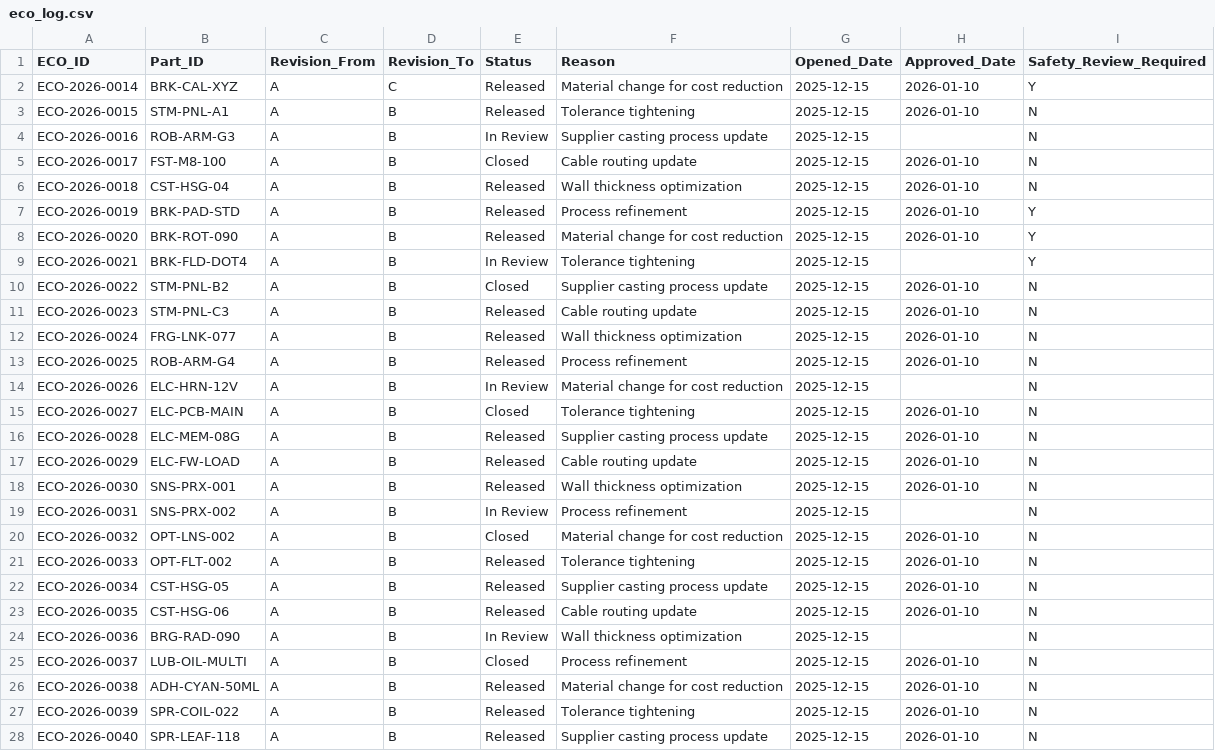
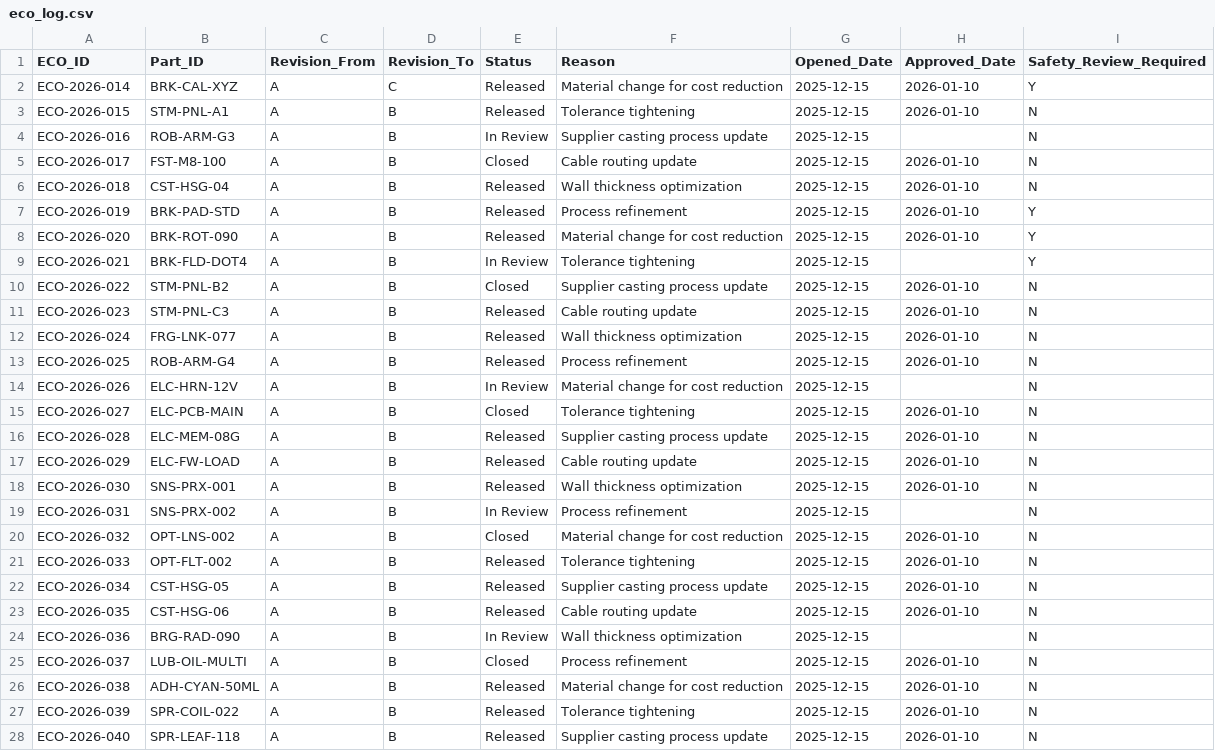
Before and after one commit to MaxBush6299/midwest-mobility, a CSV file: enterprise/engineering-plm/data/eco_log.csv, drawn as a sheet; only a part is shown; the diff covers the shown part only.

```diff
--- a/enterprise/engineering-plm/data/eco_log.csv
+++ b/enterprise/engineering-plm/data/eco_log.csv
@@ -1,28 +1,28 @@
 ECO_ID,Part_ID,Revision_From,Revision_To,Status,Reason,Opened_Date,Approved_Date,Safety_Review_Required
-ECO-2026-0014,BRK-CAL-XYZ,A,C,Released,Material change for cost reduction,2025-12-15,2026-01-10,Y
-ECO-2026-0015,STM-PNL-A1,A,B,Released,Tolerance tightening,2025-12-15,2026-01-10,N
-ECO-2026-0016,ROB-ARM-G3,A,B,In Review,Supplier casting process update,2025-12-15,,N
-ECO-2026-0017,FST-M8-100,A,B,Closed,Cable routing update,2025-12-15,2026-01-10,N
-ECO-2026-0018,CST-HSG-04,A,B,Released,Wall thickness optimization,2025-12-15,2026-01-10,N
-ECO-2026-0019,BRK-PAD-STD,A,B,Released,Process refinement,2025-12-15,2026-01-10,Y
-ECO-2026-0020,BRK-ROT-090,A,B,Released,Material change for cost reduction,2025-12-15,2026-01-10,Y
-ECO-2026-0021,BRK-FLD-DOT4,A,B,In Review,Tolerance tightening,2025-12-15,,Y
-ECO-2026-0022,STM-PNL-B2,A,B,Closed,Supplier casting process update,2025-12-15,2026-01-10,N
-ECO-2026-0023,STM-PNL-C3,A,B,Released,Cable routing update,2025-12-15,2026-01-10,N
-ECO-2026-0024,FRG-LNK-077,A,B,Released,Wall thickness optimization,2025-12-15,2026-01-10,N
-ECO-2026-0025,ROB-ARM-G4,A,B,Released,Process refinement,2025-12-15,2026-01-10,N
-ECO-2026-0026,ELC-HRN-12V,A,B,In Review,Material change for cost reduction,2025-12-15,,N
-ECO-2026-0027,ELC-PCB-MAIN,A,B,Closed,Tolerance tightening,2025-12-15,2026-01-10,N
-ECO-2026-0028,ELC-MEM-08G,A,B,Released,Supplier casting process update,2025-12-15,2026-01-10,N
-ECO-2026-0029,ELC-FW-LOAD,A,B,Released,Cable routing update,2025-12-15,2026-01-10,N
-ECO-2026-0030,SNS-PRX-001,A,B,Released,Wall thickness optimization,2025-12-15,2026-01-10,N
-ECO-2026-0031,SNS-PRX-002,A,B,In Review,Process refinement,2025-12-15,,N
-ECO-2026-0032,OPT-LNS-002,A,B,Closed,Material change for cost reduction,2025-12-15,2026-01-10,N
-ECO-2026-0033,OPT-FLT-002,A,B,Released,Tolerance tightening,2025-12-15,2026-01-10,N
-ECO-2026-0034,CST-HSG-05,A,B,Released,Supplier casting process update,2025-12-15,2026-01-10,N
-ECO-2026-0035,CST-HSG-06,A,B,Released,Cable routing update,2025-12-15,2026-01-10,N
-ECO-2026-0036,BRG-RAD-090,A,B,In Review,Wall thickness optimization,2025-12-15,,N
-ECO-2026-0037,LUB-OIL-MULTI,A,B,Closed,Process refinement,2025-12-15,2026-01-10,N
-ECO-2026-0038,ADH-CYAN-50ML,A,B,Released,Material change for cost reduction,2025-12-15,2026-01-10,N
-ECO-2026-0039,SPR-COIL-022,A,B,Released,Tolerance tightening,2025-12-15,2026-01-10,N
-ECO-2026-0040,SPR-LEAF-118,A,B,Released,Supplier casting process update,2025-12-15,2026-01-10,N
+ECO-2026-014,BRK-CAL-XYZ,A,C,Released,Material change for cost reduction,2025-12-15,2026-01-10,Y
+ECO-2026-015,STM-PNL-A1,A,B,Released,Tolerance tightening,2025-12-15,2026-01-10,N
+ECO-2026-016,ROB-ARM-G3,A,B,In Review,Supplier casting process update,2025-12-15,,N
+ECO-2026-017,FST-M8-100,A,B,Closed,Cable routing update,2025-12-15,2026-01-10,N
+ECO-2026-018,CST-HSG-04,A,B,Released,Wall thickness optimization,2025-12-15,2026-01-10,N
+ECO-2026-019,BRK-PAD-STD,A,B,Released,Process refinement,2025-12-15,2026-01-10,Y
+ECO-2026-020,BRK-ROT-090,A,B,Released,Material change for cost reduction,2025-12-15,2026-01-10,Y
+ECO-2026-021,BRK-FLD-DOT4,A,B,In Review,Tolerance tightening,2025-12-15,,Y
+ECO-2026-022,STM-PNL-B2,A,B,Closed,Supplier casting process update,2025-12-15,2026-01-10,N
+ECO-2026-023,STM-PNL-C3,A,B,Released,Cable routing update,2025-12-15,2026-01-10,N
+ECO-2026-024,FRG-LNK-077,A,B,Released,Wall thickness optimization,2025-12-15,2026-01-10,N
+ECO-2026-025,ROB-ARM-G4,A,B,Released,Process refinement,2025-12-15,2026-01-10,N
+ECO-2026-026,ELC-HRN-12V,A,B,In Review,Material change for cost reduction,2025-12-15,,N
+ECO-2026-027,ELC-PCB-MAIN,A,B,Closed,Tolerance tightening,2025-12-15,2026-01-10,N
+ECO-2026-028,ELC-MEM-08G,A,B,Released,Supplier casting process update,2025-12-15,2026-01-10,N
+ECO-2026-029,ELC-FW-LOAD,A,B,Released,Cable routing update,2025-12-15,2026-01-10,N
+ECO-2026-030,SNS-PRX-001,A,B,Released,Wall thickness optimization,2025-12-15,2026-01-10,N
+ECO-2026-031,SNS-PRX-002,A,B,In Review,Process refinement,2025-12-15,,N
+ECO-2026-032,OPT-LNS-002,A,B,Closed,Material change for cost reduction,2025-12-15,2026-01-10,N
+ECO-2026-033,OPT-FLT-002,A,B,Released,Tolerance tightening,2025-12-15,2026-01-10,N
+ECO-2026-034,CST-HSG-05,A,B,Released,Supplier casting process update,2025-12-15,2026-01-10,N
+ECO-2026-035,CST-HSG-06,A,B,Released,Cable routing update,2025-12-15,2026-01-10,N
+ECO-2026-036,BRG-RAD-090,A,B,In Review,Wall thickness optimization,2025-12-15,,N
+ECO-2026-037,LUB-OIL-MULTI,A,B,Closed,Process refinement,2025-12-15,2026-01-10,N
+ECO-2026-038,ADH-CYAN-50ML,A,B,Released,Material change for cost reduction,2025-12-15,2026-01-10,N
+ECO-2026-039,SPR-COIL-022,A,B,Released,Tolerance tightening,2025-12-15,2026-01-10,N
+ECO-2026-040,SPR-LEAF-118,A,B,Released,Supplier casting process update,2025-12-15,2026-01-10,N
```
Also changed, not shown: 14 edited cells elsewhere in this file, 2 other files.
